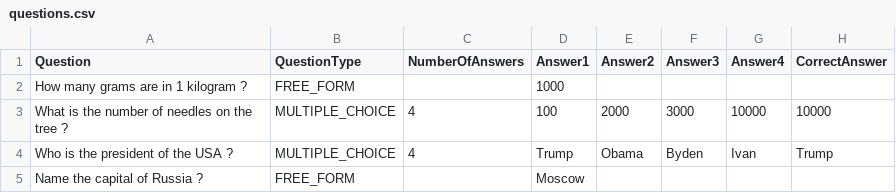
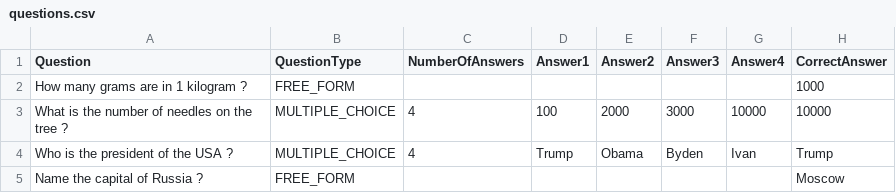
Before and after one commit to Khorunzhev/homework1, a CSV file: src/main/resources/questions.csv, drawn as a sheet.

Commit message:
Annotation base spring + pull request fixes - working version with answers

```diff
--- a/src/main/resources/questions.csv
+++ b/src/main/resources/questions.csv
@@ -1,5 +1,5 @@
 Question,QuestionType,NumberOfAnswers,Answer1,Answer2,Answer3,Answer4,CorrectAnswer
-How many grams are in 1 kilogram ?,FREE_FORM,,1000,,,,
+How many grams are in 1 kilogram ?,FREE_FORM,,"",,,,1000
 What is the number of needles on the tree ?,MULTIPLE_CHOICE,4,100,2000,3000,10000,10000
 Who is the president of the USA ?,MULTIPLE_CHOICE,4,Trump,Obama,Byden,Ivan,Trump
-Name the capital of Russia ?,FREE_FORM,,Moscow,,,,
+Name the capital of Russia ?,FREE_FORM,,"",,,,Moscow
```
Also changed, not shown: 11 other files.
